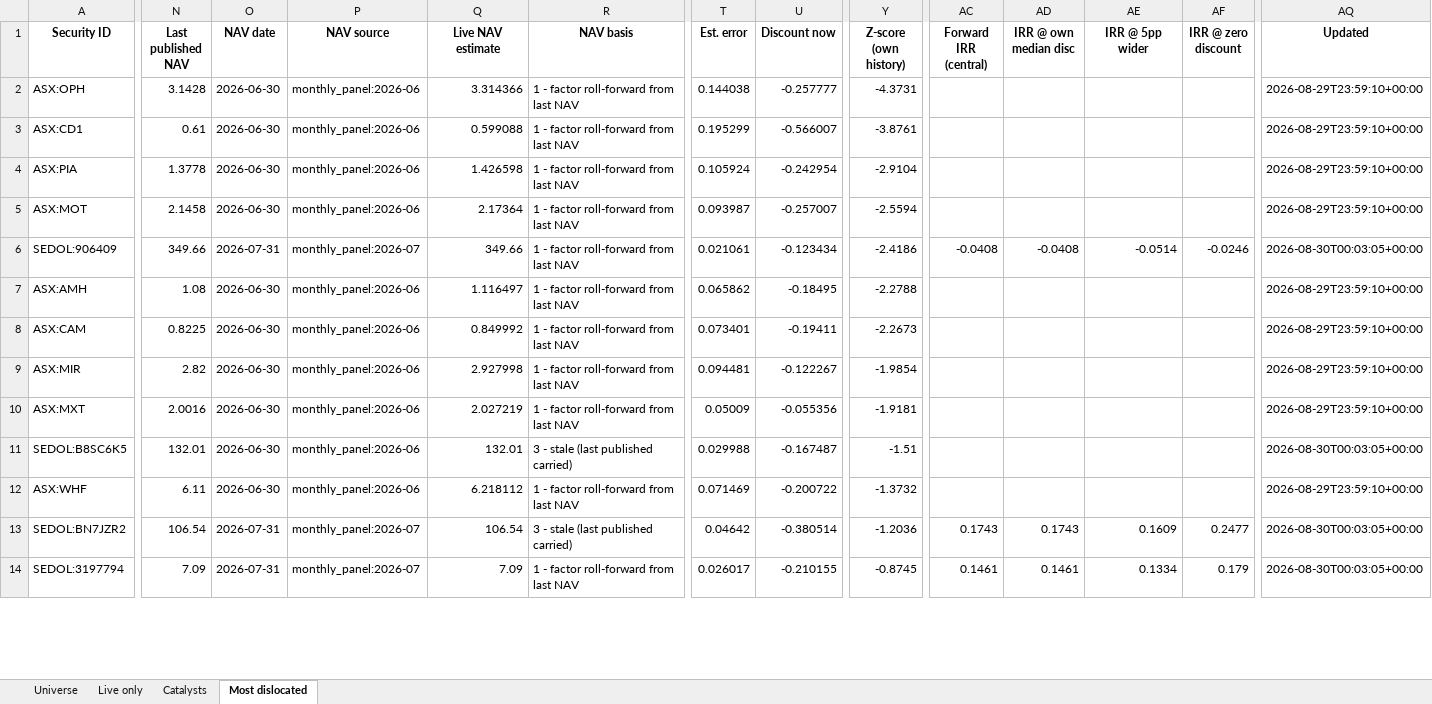
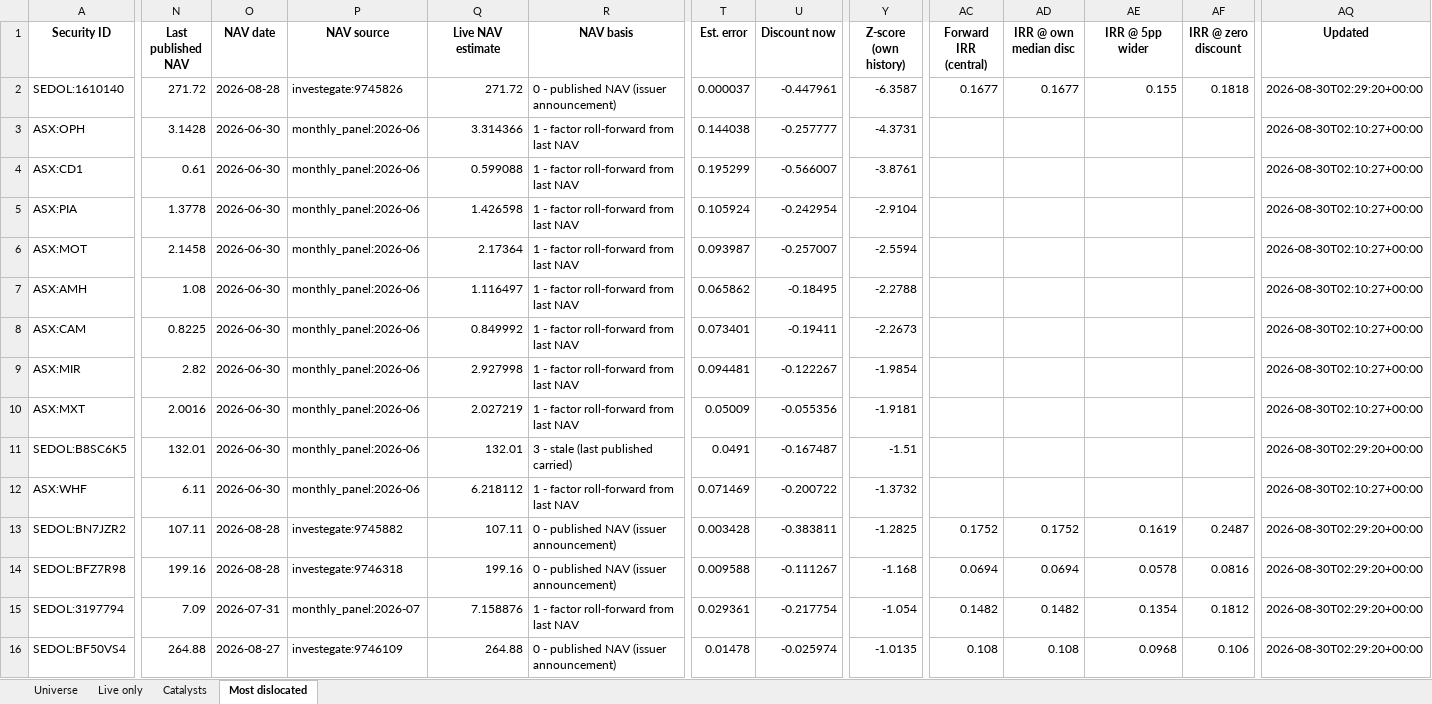
Before and after one commit to hdcapital/cef-research, an Excel workbook: outputs/live/cef_universe_2026-08-30.xlsx, sheet Most dislocated, drawn as a sheet; only a part is shown, gaps mark what is left out; values as stored, in another font and other column widths than the file's, no borders; removed rows and columns are numbered as before the commit, all else as after; rows hold the shown columns only; the diff covers the shown part only; the diff names each change by its address in the sheet, - before the commit and + after, or states it on an @@ line.

```diff
--- a/outputs/live/cef_universe_2026-08-30.xlsx (sheet Most dislocated)
+++ b/outputs/live/cef_universe_2026-08-30.xlsx (sheet Most dislocated)
+row 2: SEDOL:1610140 | 271.72 | 2026-08-28 | investegate:9745826 | 271.72 | 0 - published NAV (issuer announcement) | 0.000037 | -0.447961 | -6.3587 | 0.1677 | 0.1677 | 0.155 | 0.1818 | 2026-08-30T02:29:20+00:00
-AQ3:AQ6 (Updated): 2026-08-29T23:59:10+00:00
+AQ3:AQ6 (Updated): 2026-08-30T02:10:27+00:00
-row 6: SEDOL:906409 | 349.66 | 2026-07-31 | monthly_panel:2026-07 | 349.66 | 1 - factor roll-forward from last NAV | 0.021061 | -0.123434 | -2.4186 | -0.0408 | -0.0408 | -0.0514 | -0.0246 | 2026-08-30T00:03:05+00:00
-AQ7:AQ10 (Updated): 2026-08-29T23:59:10+00:00
+AQ7:AQ10 (Updated): 2026-08-30T02:10:27+00:00
-T11 (Est. error): 0.029988
+T11 (Est. error): 0.0491
-AQ11 (Updated): 2026-08-30T00:03:05+00:00
+AQ11 (Updated): 2026-08-30T02:29:20+00:00
-AQ12 (Updated): 2026-08-29T23:59:10+00:00
+AQ12 (Updated): 2026-08-30T02:10:27+00:00
-N13 (Last published NAV): 106.54
+N13 (Last published NAV): 107.11
-O13 (NAV date): 2026-07-31
+O13 (NAV date): 2026-08-28
-P13 (NAV source): monthly_panel:2026-07
+P13 (NAV source): investegate:9745882
-Q13 (Live NAV estimate): 106.54
+Q13 (Live NAV estimate): 107.11
-R13 (NAV basis): 3 - stale (last published carried)
+R13 (NAV basis): 0 - published NAV (issuer announcement)
-T13 (Est. error): 0.04642
+T13 (Est. error): 0.003428
-U13 (Discount now): -0.380514
+U13 (Discount now): -0.383811
-Y13 (Z-score (own history)): -1.2036
+Y13 (Z-score (own history)): -1.2825
-AC13 (Forward IRR (central)): 0.1743
+AC13 (Forward IRR (central)): 0.1752
-AD13 (IRR @ own median disc): 0.1743
+AD13 (IRR @ own median disc): 0.1752
-AE13 (IRR @ 5pp wider): 0.1609
+AE13 (IRR @ 5pp wider): 0.1619
-AF13 (IRR @ zero discount): 0.2477
+AF13 (IRR @ zero discount): 0.2487
-AQ13 (Updated): 2026-08-30T00:03:05+00:00
+AQ13 (Updated): 2026-08-30T02:29:20+00:00
+row 14: SEDOL:BFZ7R98 | 199.16 | 2026-08-28 | investegate:9746318 | 199.16 | 0 - published NAV (issuer announcement) | 0.009588 | -0.111267 | -1.168 | 0.0694 | 0.0694 | 0.0578 | 0.0816 | 2026-08-30T02:29:20+00:00
-Q15 (Live NAV estimate): 7.09
+Q15 (Live NAV estimate): 7.158876
-T15 (Est. error): 0.026017
+T15 (Est. error): 0.029361
-U15 (Discount now): -0.210155
+U15 (Discount now): -0.217754
-Y15 (Z-score (own history)): -0.8745
+Y15 (Z-score (own history)): -1.054
-AC15 (Forward IRR (central)): 0.1461
+AC15 (Forward IRR (central)): 0.1482
-AD15 (IRR @ own median disc): 0.1461
+AD15 (IRR @ own median disc): 0.1482
-AE15 (IRR @ 5pp wider): 0.1334
+AE15 (IRR @ 5pp wider): 0.1354
-AF15 (IRR @ zero discount): 0.179
+AF15 (IRR @ zero discount): 0.1812
-AQ15 (Updated): 2026-08-30T00:03:05+00:00
+AQ15 (Updated): 2026-08-30T02:29:20+00:00
+row 16: SEDOL:BF50VS4 | 264.88 | 2026-08-27 | investegate:9746109 | 264.88 | 0 - published NAV (issuer announcement) | 0.01478 | -0.025974 | -1.0135 | 0.108 | 0.108 | 0.0968 | 0.106 | 2026-08-30T02:29:20+00:00
```
Also changed, not shown: 19 added rows, 21 removed rows and 74 edited cells elsewhere in this sheet, sheet Universe, sheet Live only, sheet Catalysts, 8 other files.
